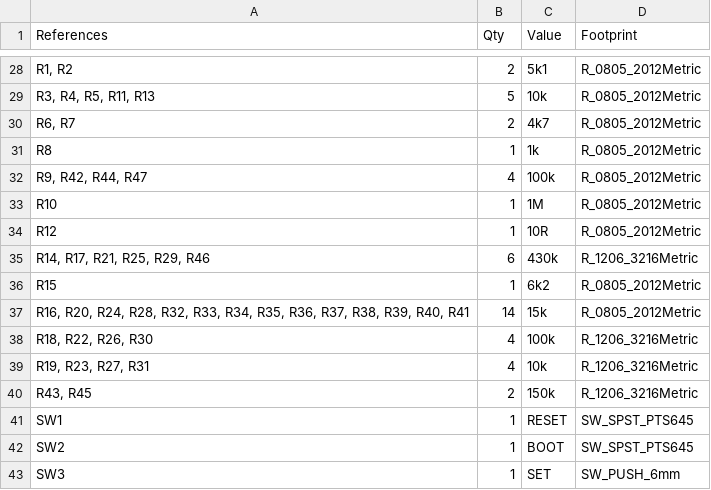
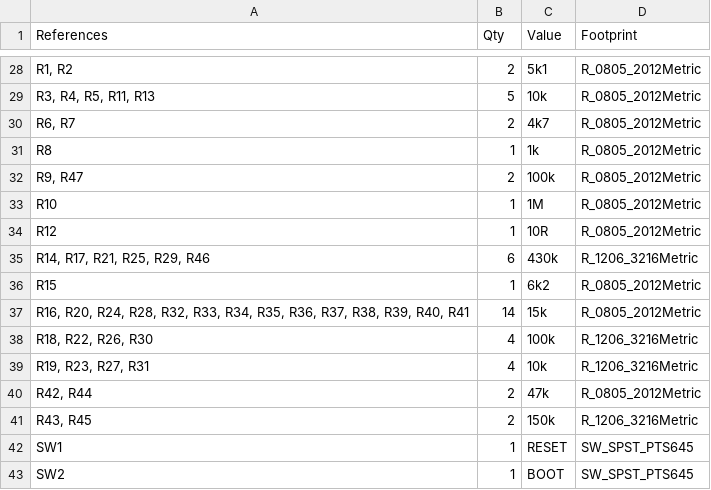
Before and after one commit to ScaleDIN/electroNIX-ESP32, a CSV file: hardware/electroNIX-USB/electroNIX-USB-4tube-bom.csv (was hardware/electroNIX-USB/electroNIX-USB-bom.csv), drawn as a sheet; only a part is shown, gaps mark what is left out; the shorter side is filled out with more unchanged rows; the diff names each change by its address in the sheet, - before the commit and + after, or states it on an @@ line.

```diff
--- a/hardware/electroNIX-USB/electroNIX-USB-bom.csv
+++ b/hardware/electroNIX-USB/electroNIX-USB-4tube-bom.csv
-A32 (References): R9, R42, R44, R47
+A32 (References): R9, R47
-B32 (Qty): 4
+B32 (Qty): 2
+row 40: R42, R44 | 2 | 47k | R_0805_2012Metric
```
Also changed, not shown: 17 other files.
